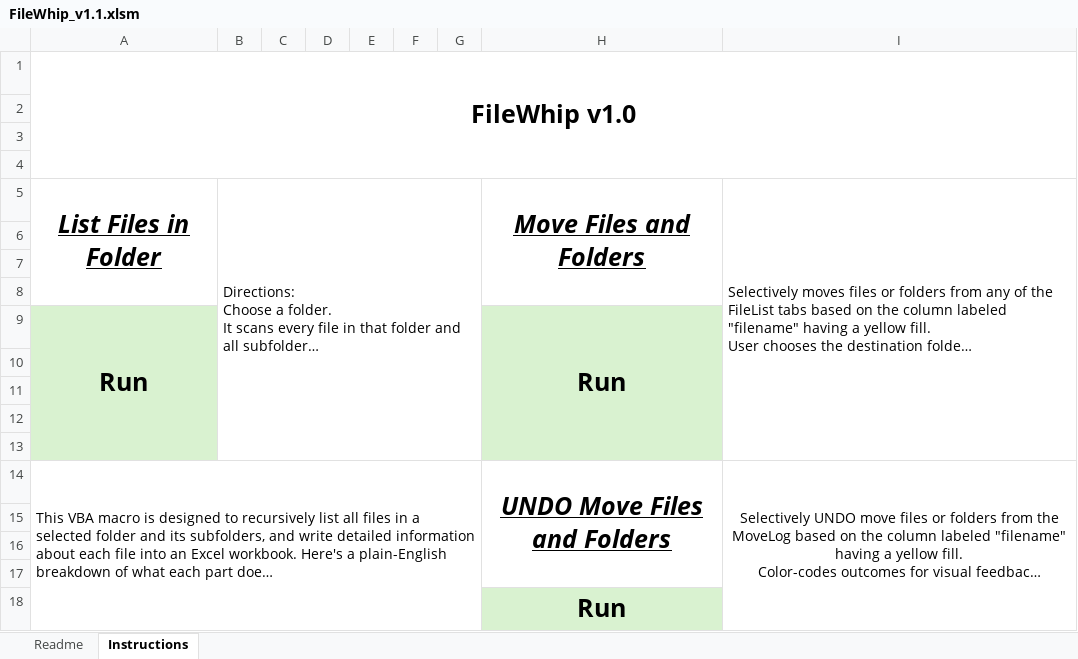
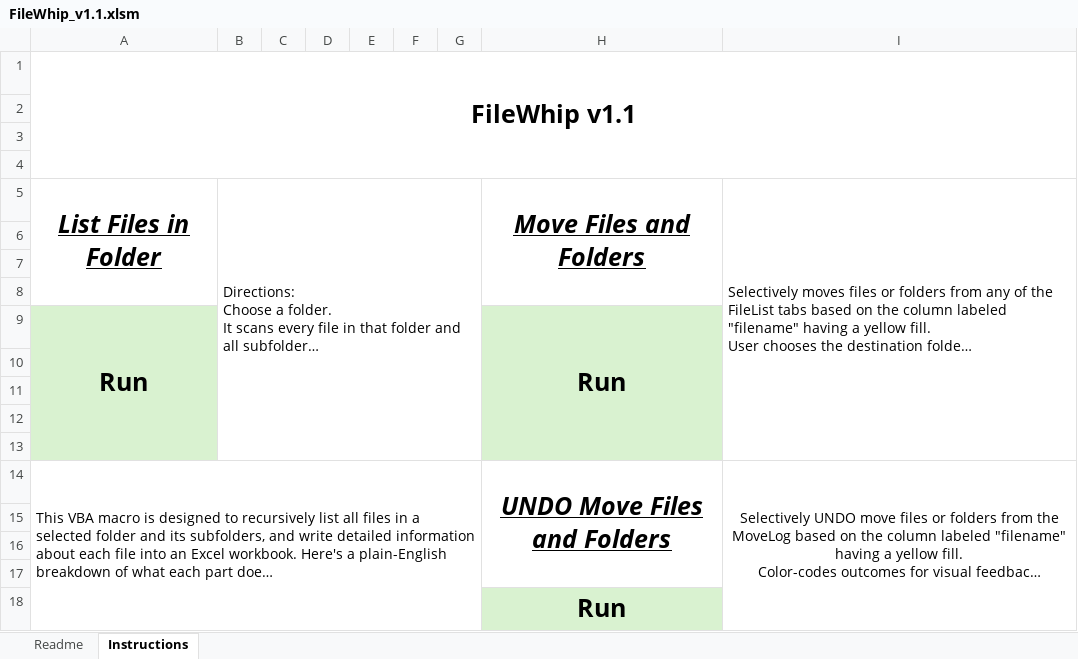
Before and after one commit to ngarof2/XcelETL, an Excel workbook: FileWhip_v1.1.xlsm, sheet Instructions, drawn as a sheet; long unchanged cells end in …; values as stored, in another font and other column widths than the file's, no borders; charts and pictures not drawn; the diff names each change by its address in the sheet, - before the commit and + after, or states it on an @@ line.

Commit message:
Update FileWhip_v1.1.xlsm

```diff
--- a/FileWhip_v1.1.xlsm (sheet Instructions)
+++ b/FileWhip_v1.1.xlsm (sheet Instructions)
-A1: FileWhip v1.0
+A1: FileWhip v1.1
```
